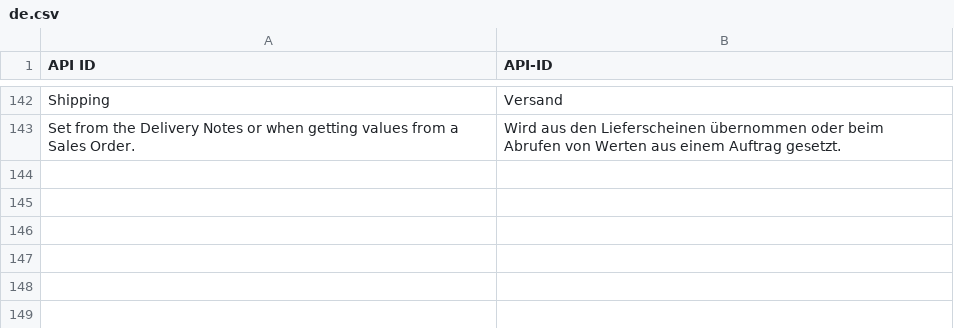
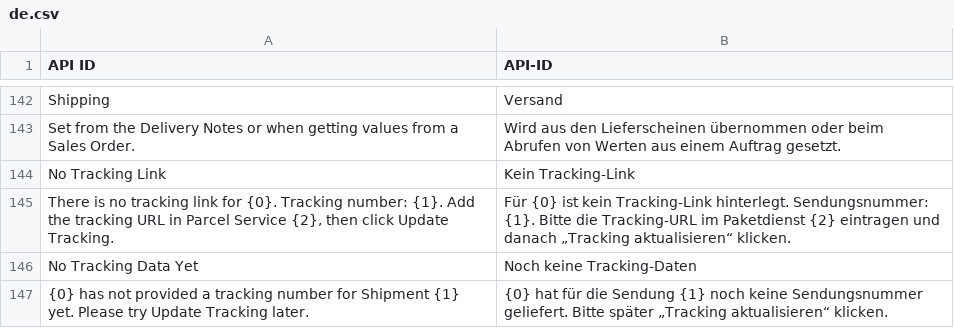
Before and after one commit to dstepputat-scm/erpnext-shipping, a CSV file: erpnext_shipping/translations/de.csv, drawn as a sheet; only a part is shown, gaps mark what is left out; the diff names each change by its address in the sheet, - before the commit and + after, or states it on an @@ line.

```diff
--- a/erpnext_shipping/translations/de.csv
+++ b/erpnext_shipping/translations/de.csv
+row 144: No Tracking Link | Kein Tracking-Link
+row 145: There is no tracking link for {0}. Tracking number: {1}. Add the tracking URL in Parcel Service {2}, then click Update Tracking. | Für {0} ist kein Tracking-Link hinterlegt. Sendungsnummer: {1}. Bitte die Tracking-URL im Paketdienst {2} eintragen und danach „Tracking aktualisieren“ klicken.
+row 146: No Tracking Data Yet | Noch keine Tracking-Daten
+row 147: {0} has not provided a tracking number for Shipment {1} yet. Please try Update Tracking later. | {0} hat für die Sendung {1} noch keine Sendungsnummer geliefert. Bitte später „Tracking aktualisieren“ klicken.
```
Also changed, not shown: 6 other files.
